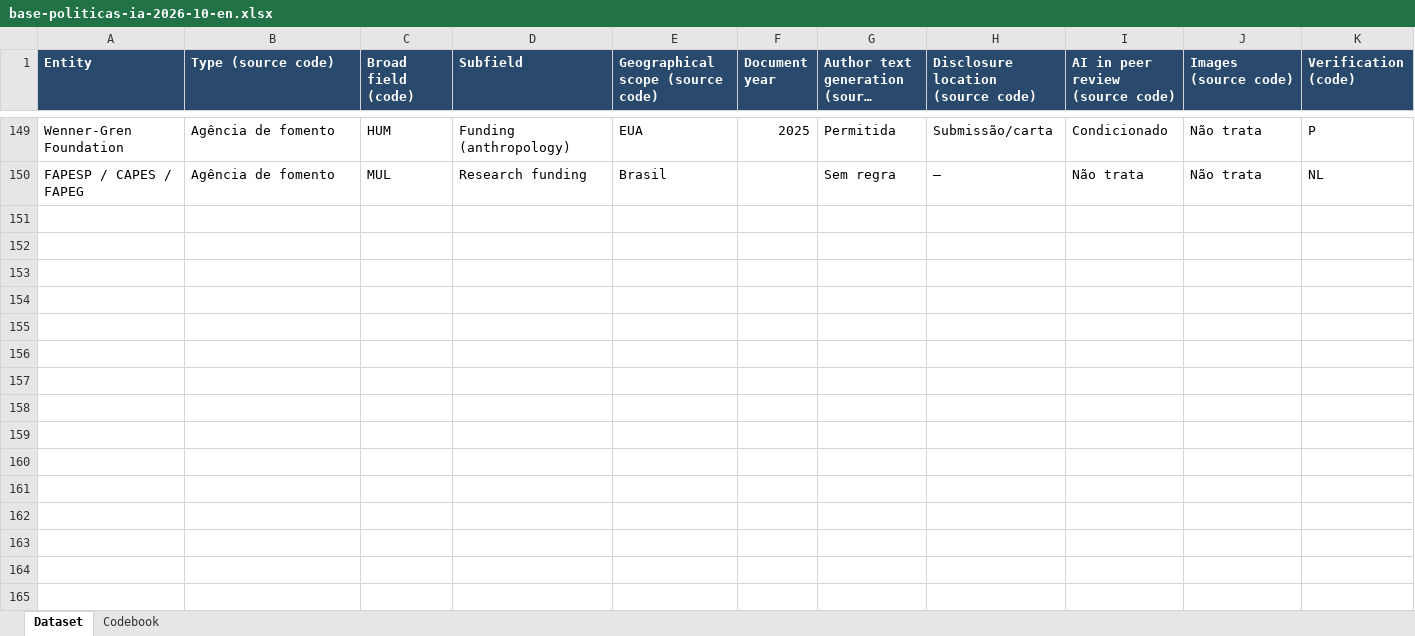
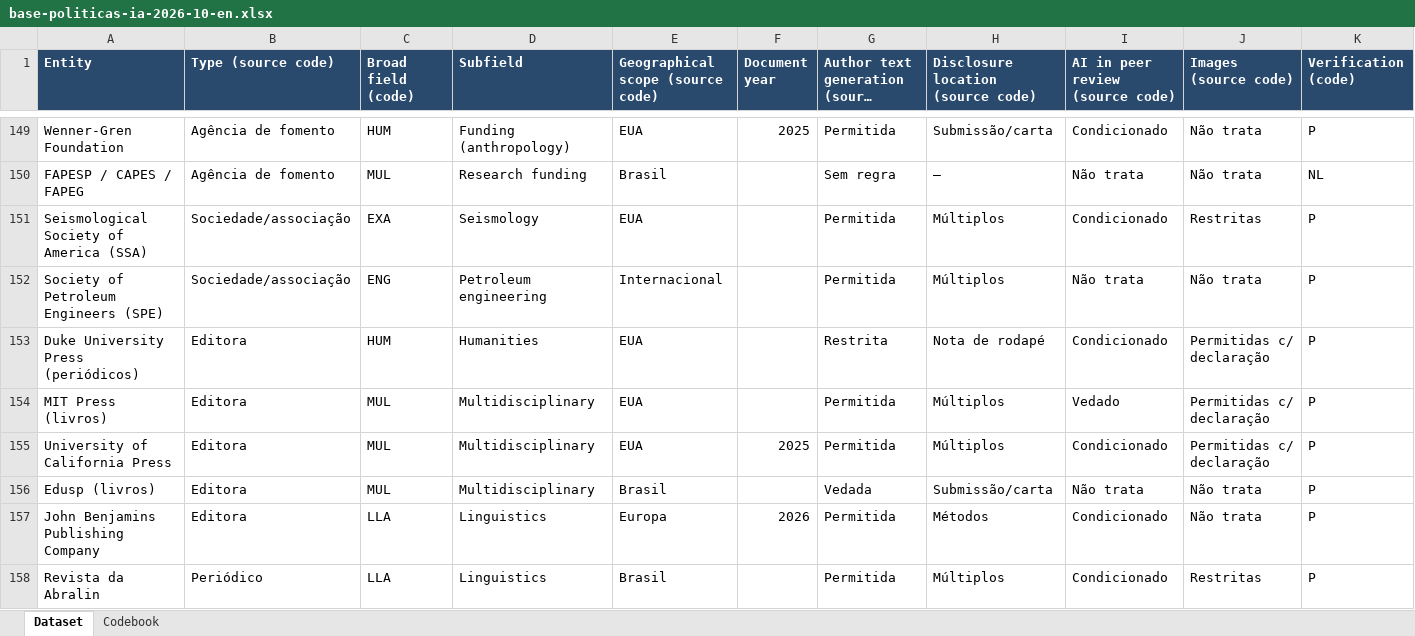
Before and after one commit to lapig-ufg/observatorio-ia, an Excel workbook: public/levantamentos/politicas-ia/base-politicas-ia-2026-10-en.xlsx, sheet Dataset, drawn as a sheet; only a part is shown, gaps mark what is left out; long unchanged cells end in …; values as stored, in another font and other column widths than the file's, no borders; rows hold the shown columns only; the diff covers the shown part only; the diff names each change by its address in the sheet, - before the commit and + after, or states it on an @@ line.

```diff
--- a/public/levantamentos/politicas-ia/base-politicas-ia-2026-10-en.xlsx (sheet Dataset)
+++ b/public/levantamentos/politicas-ia/base-politicas-ia-2026-10-en.xlsx (sheet Dataset)
+row 151: Seismological Society of America (SSA) | Sociedade/associação | EXA | Seismology | EUA |  | Permitida | Múltiplos | Condicionado | Restritas | P
+row 152: Society of Petroleum Engineers (SPE) | Sociedade/associação | ENG | Petroleum engineering | Internacional |  | Permitida | Múltiplos | Não trata | Não trata | P
+row 153: Duke University Press (periódicos) | Editora | HUM | Humanities | EUA |  | Restrita | Nota de rodapé | Condicionado | Permitidas c/ declaração | P
+row 154: MIT Press (livros) | Editora | MUL | Multidisciplinary | EUA |  | Permitida | Múltiplos | Vedado | Permitidas c/ declaração | P
+row 155: University of California Press | Editora | MUL | Multidisciplinary | EUA | 2025 | Permitida | Múltiplos | Condicionado | Permitidas c/ declaração | P
+row 156: Edusp (livros) | Editora | MUL | Multidisciplinary | Brasil |  | Vedada | Submissão/carta | Não trata | Não trata | P
+row 157: John Benjamins Publishing Company | Editora | LLA | Linguistics | Europa | 2026 | Permitida | Métodos | Condicionado | Não trata | P
+row 158: Revista da Abralin | Periódico | LLA | Linguistics | Brasil |  | Permitida | Múltiplos | Condicionado | Restritas | P
```
Also changed, not shown: 8 added rows and 3 edited cells elsewhere in this sheet, sheet Codebook, public/levantamentos/politicas-ia/base-politicas-ia-2026-10.xlsx, 12 other files.
